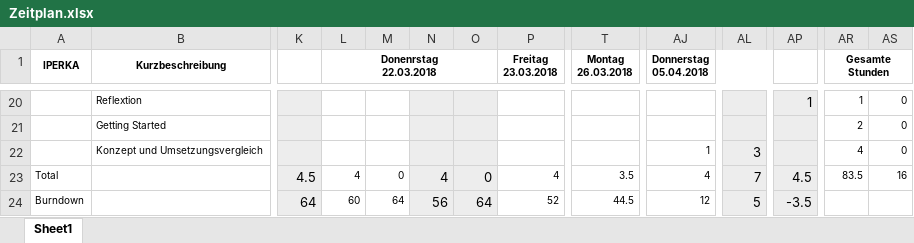
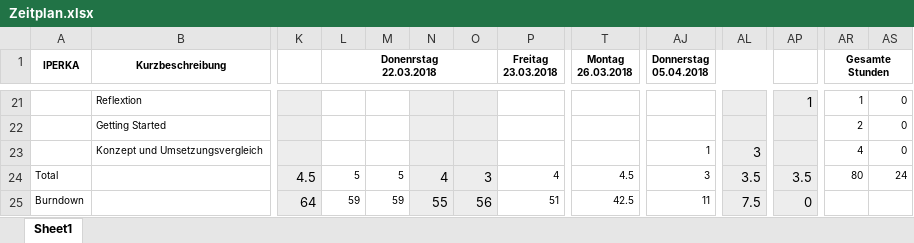
Before and after one commit to kre-cmi/IPA-KRE, an Excel workbook: doc/Zeitplan.xlsx, sheet Sheet1, drawn as a sheet; only a part is shown, gaps mark what is left out; values as stored, in another font and other column widths than the file's, no borders; charts and pictures not drawn; removed rows and columns are numbered as before the commit, all else as after; rows hold the shown columns only; the diff covers the shown part only; the diff names each change by its address in the sheet, - before the commit and + after, or states it on an @@ line.

```diff
--- a/doc/Zeitplan.xlsx (sheet Sheet1)
+++ b/doc/Zeitplan.xlsx (sheet Sheet1)
-L24 (Donenrstag 22.03.2018): 4
+L24 (Donenrstag 22.03.2018): 5
-M24: 0
+M24: 5
-O24: 0
+O24: 3
-T24 (Montag 26.03.2018): 3.5
+T24 (Montag 26.03.2018): 4.5
-AJ24 (Donnerstag 05.04.2018): 4
+AJ24 (Donnerstag 05.04.2018): 3
-AL24: 7
+AL24: 3.5
-AP24: 4.5
+AP24: 3.5
-AR24 (Gesamte Stunden): 83.5
+AR24 (Gesamte Stunden): 80
-AS24: 16
+AS24: 24
-row 24: Burndown |  | 64 | 60 | 64 | 56 | 64 | 52 | 44.5 | 12 | 5 | -3.5
+row 25: Burndown |  | 64 | 59 | 59 | 55 | 56 | 51 | 42.5 | 11 | 7.5 | 0
```
Also changed, not shown: 1 added row and 26 edited cells elsewhere in this sheet, formulas that keep their value, charts or pictures, 9 other files.
